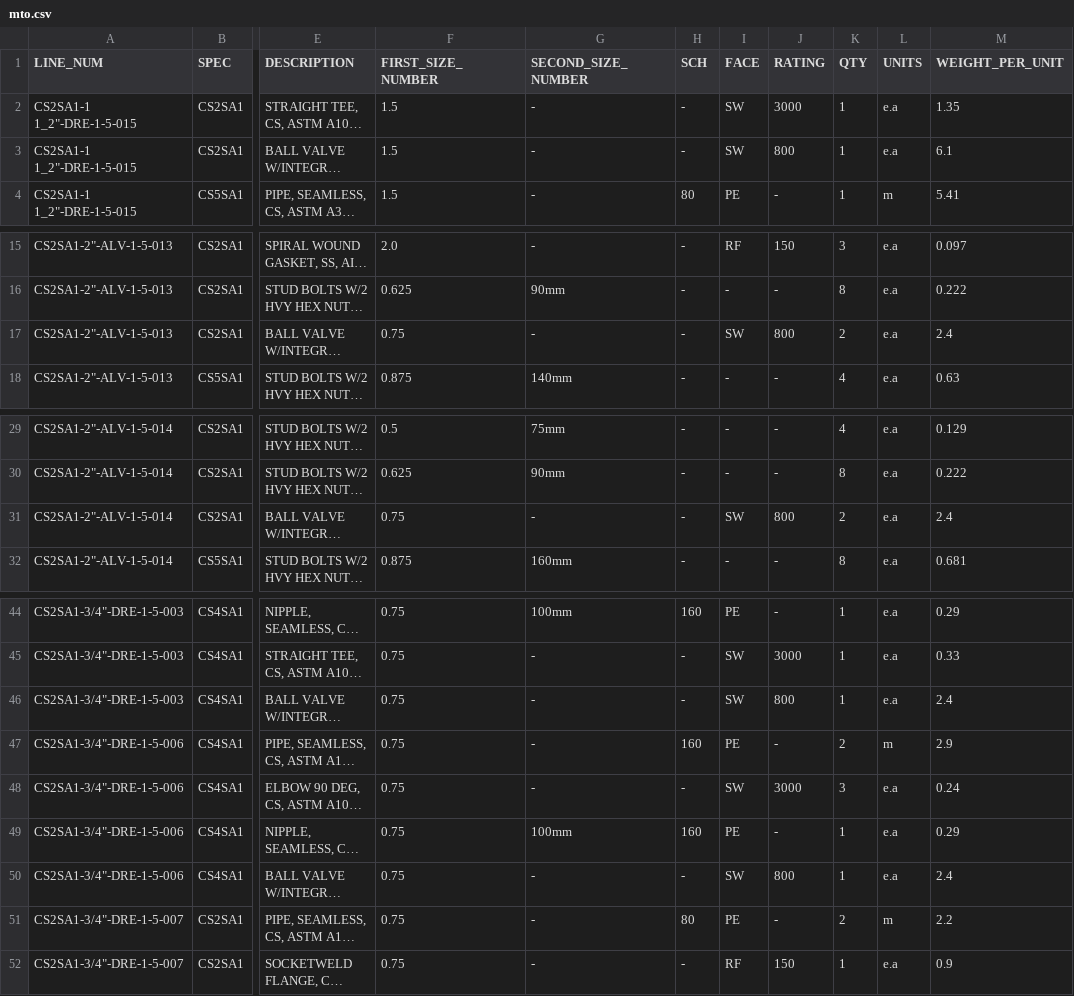
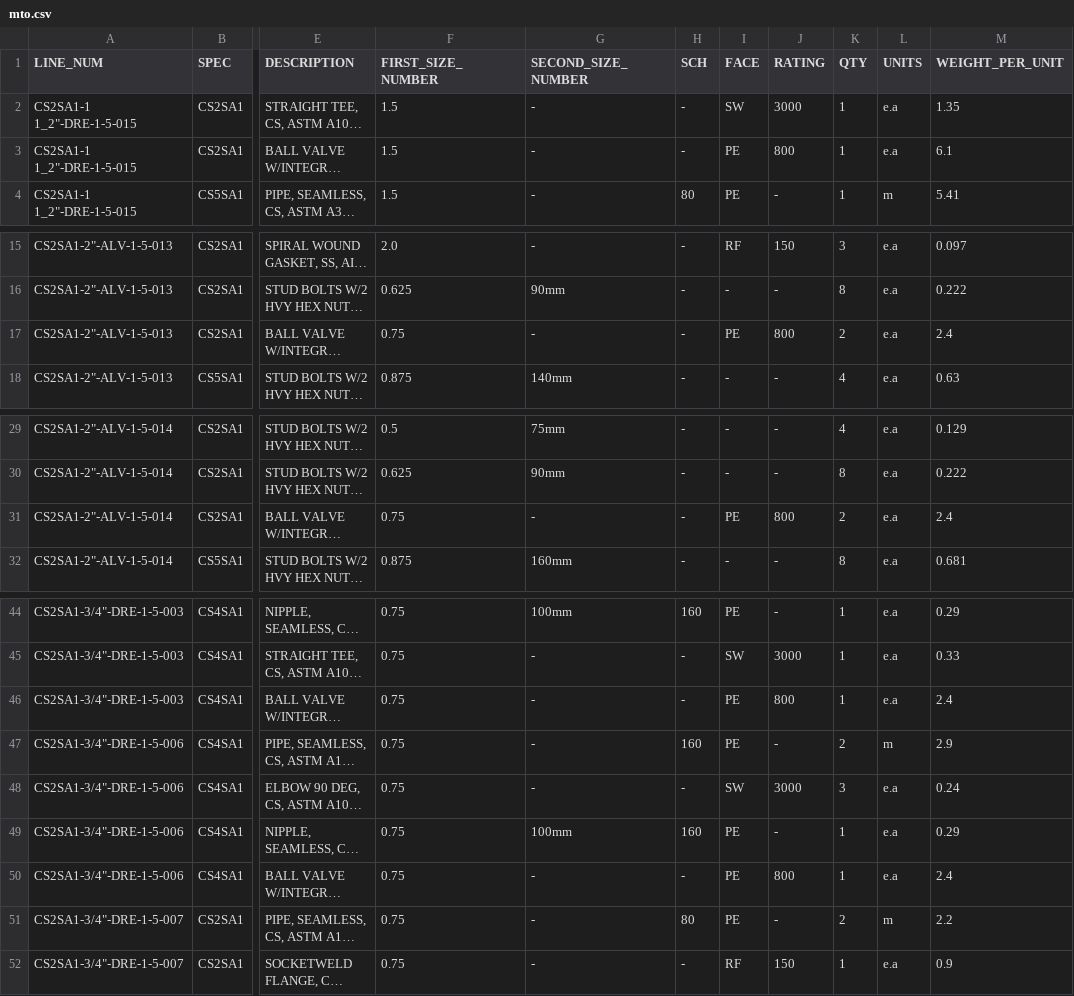
Before and after one commit to cdvalenzuelas/kent, a CSV file: src/output/mto.csv, drawn as a sheet; only a part is shown, gaps mark what is left out; long unchanged cells end in …; the diff covers the shown part only; the diff names each change by its address in the sheet, - before the commit and + after, or states it on an @@ line.

```diff
--- a/src/output/mto.csv
+++ b/src/output/mto.csv
-I3 (FACE): SW
+I3 (FACE): PE
-I17 (FACE): SW
+I17 (FACE): PE
-I31 (FACE): SW
+I31 (FACE): PE
-I46 (FACE): SW
+I46 (FACE): PE
-I50 (FACE): SW
+I50 (FACE): PE
```
Also changed, not shown: 2 added rows, 8 removed rows and 3 edited cells elsewhere in this file, src/clients/cenit/piping_class/CS1SC2.csv, src/clients/cenit/piping_class/CS4SA1.csv, 8 other files.
